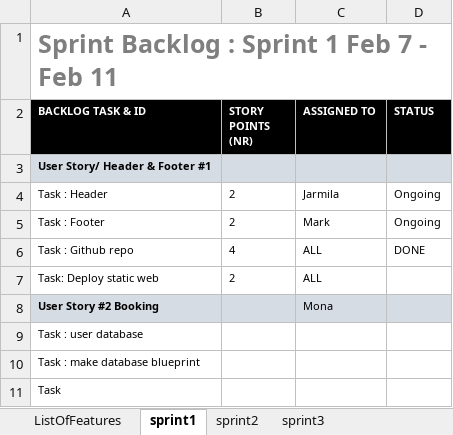
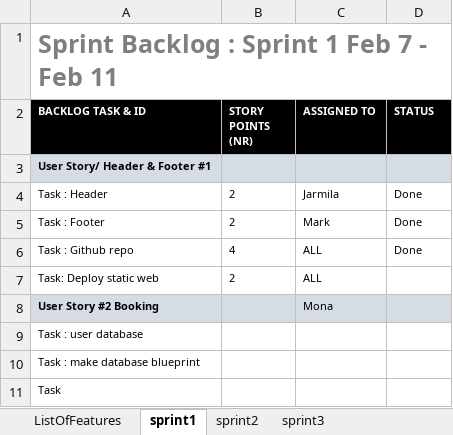
Before and after one commit to markek1337/group2_wp, an Excel workbook: web_project_Scrum.xlsx, sheet sprint1, drawn as a sheet; only a part is shown; values as stored, in another font and other column widths than the file's, no borders; charts and pictures not drawn; the diff names each change by its address in the sheet, - before the commit and + after, or states it on an @@ line.

Commit message:
Update web_project_Scrum.xlsx

```diff
--- a/web_project_Scrum.xlsx (sheet sprint1)
+++ b/web_project_Scrum.xlsx (sheet sprint1)
-D4:D5 (STATUS): Ongoing
+D4:D5 (STATUS): Done
-D6 (STATUS): DONE
+D6 (STATUS): Done
```
